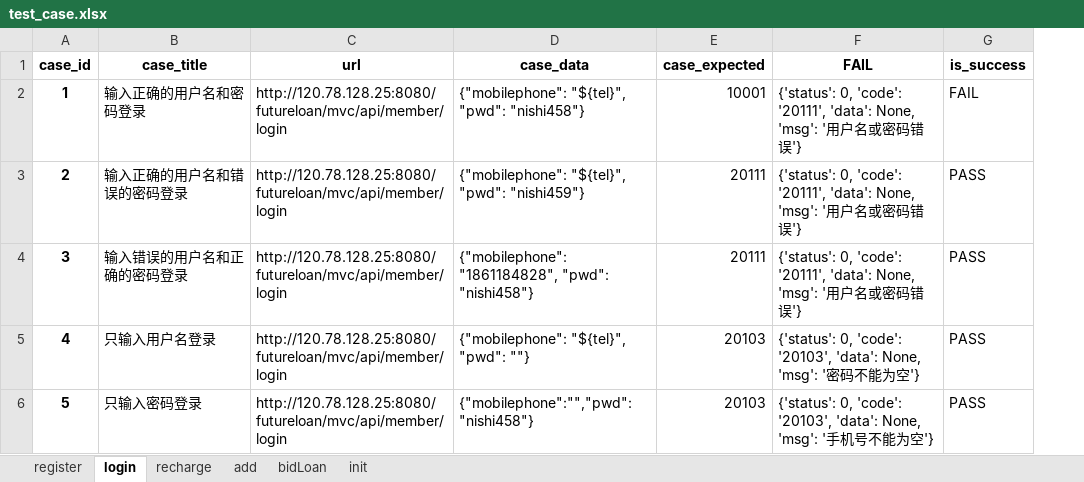
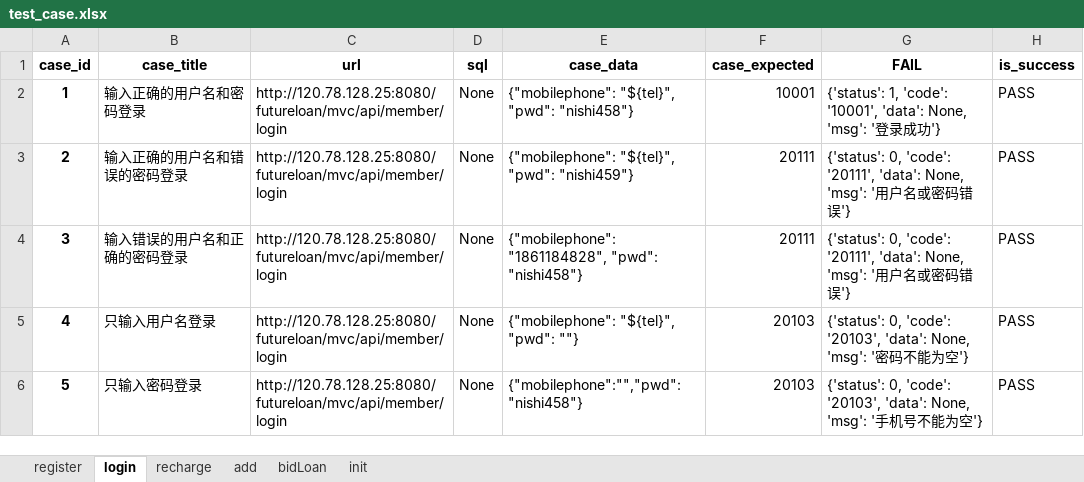
Before and after one commit to music51555/wxPythonCode, an Excel workbook: m7/Lemon_Tree/FurureLoan/utils/do_excel/test_case.xlsx, sheet login, drawn as a sheet; values as stored, in another font and other column widths than the file's, no borders; addresses are those after the commit; the diff names each change by its address in the sheet, - before the commit and + after, or states it on an @@ line.

```diff
--- a/m7/Lemon_Tree/FurureLoan/utils/do_excel/test_case.xlsx (sheet login)
+++ b/m7/Lemon_Tree/FurureLoan/utils/do_excel/test_case.xlsx (sheet login)
+column D (sql), rows 2-6: all None
-G2 (FAIL): {'status': 0, 'code': '20111', 'data': None, 'msg': '用户名或密码错误'}
+G2 (FAIL): {'status': 1, 'code': '10001', 'data': None, 'msg': '登录成功'}
-H2 (is_success): FAIL
+H2 (is_success): PASS
```
Also changed, not shown: sheet recharge, sheet register, sheet init, 16 other files.
